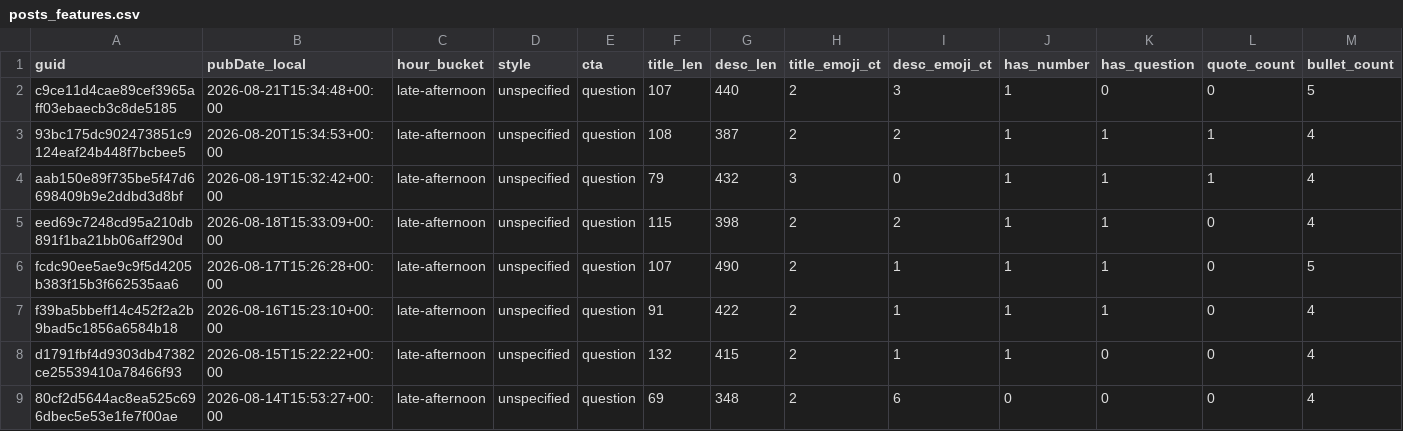
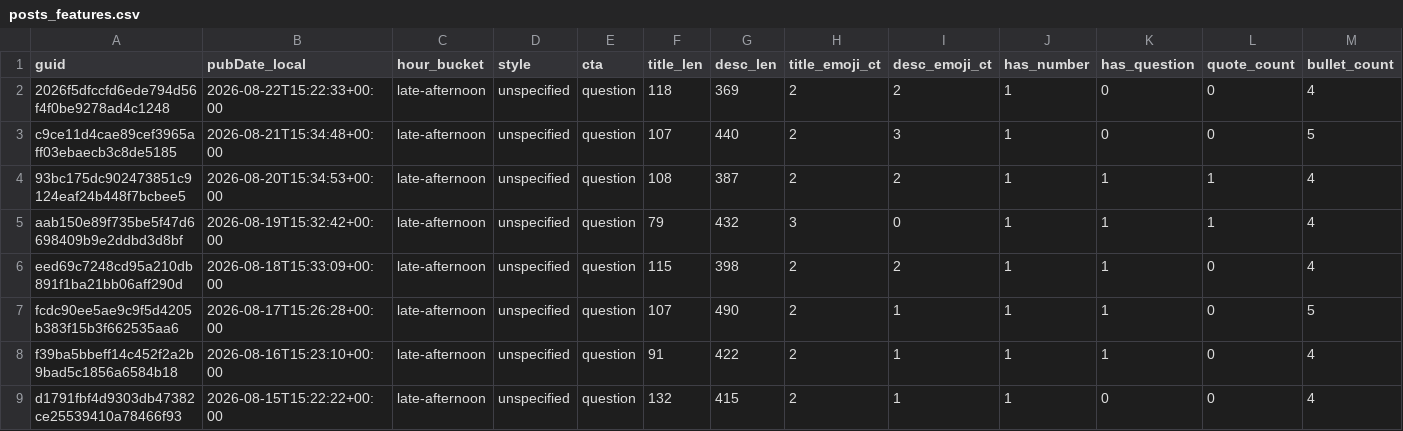
Before and after one commit to nikopastore/scalepilot-autopost, a CSV file: analytics/posts_features.csv, drawn as a sheet; only a part is shown; the shorter side is filled out with more unchanged rows; rows hold the shown columns only; the diff names each change by its address in the sheet, - before the commit and + after, or states it on an @@ line.

Commit message:
analytics: update reports [skip ci]

```diff
--- a/analytics/posts_features.csv
+++ b/analytics/posts_features.csv
+row 2: 2026f5dfccfd6ede794d56f4f0be9278ad4c1248 | 2026-08-22T15:22:33+00:00 | late-afternoon | unspecified | question | 118 | 369 | 2 | 2 | 1 | 0 | 0 | 4
```
Also changed, not shown: analytics/feature_summary.csv, 2 other files.
